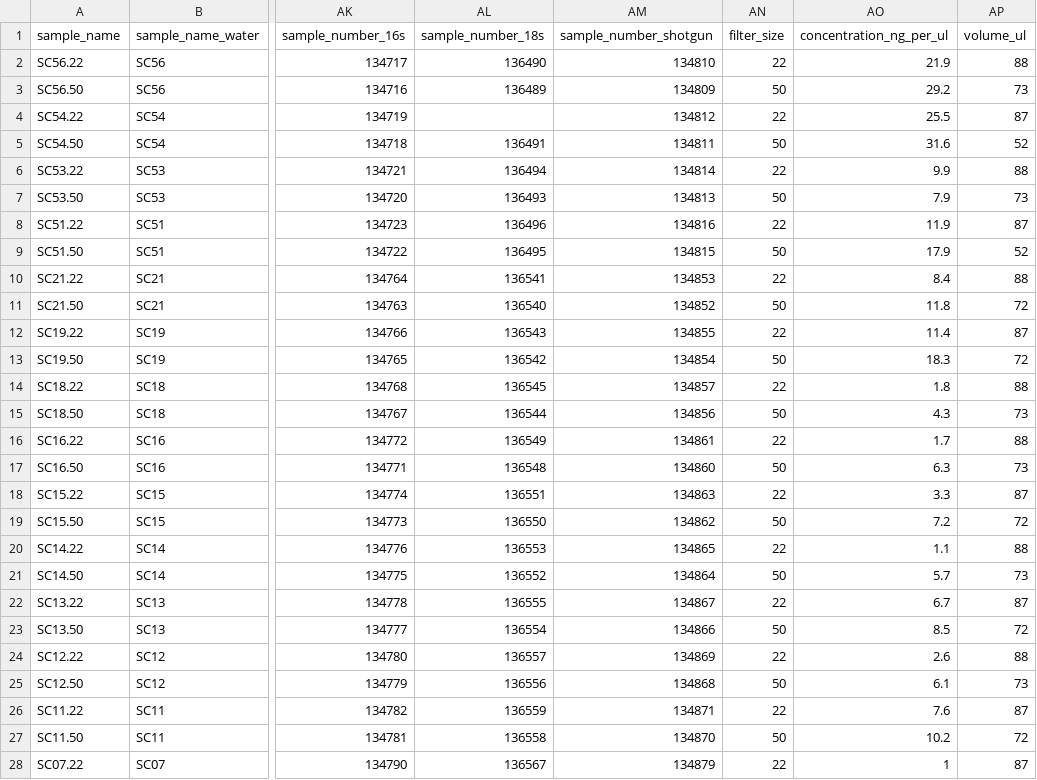
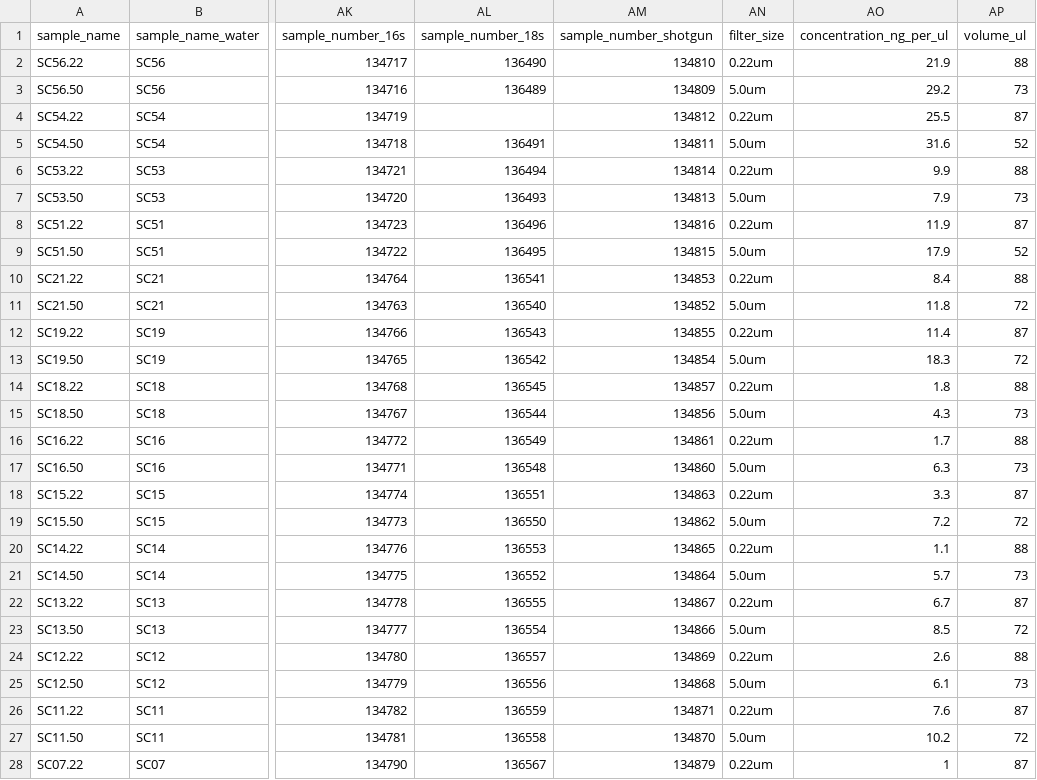
Before and after one commit to aomlomics/tourmaline, a TSV file: 00-data/metadata.tsv, drawn as a sheet; only a part is shown, gaps mark what is left out; the diff covers the shown part only; the diff names each change by its address in the sheet, - before the commit and + after, or states it on an @@ line.

```diff
--- a/00-data/metadata.tsv
+++ b/00-data/metadata.tsv
-AN2 (filter_size): 22
+AN2 (filter_size): 0.22um
-AN3 (filter_size): 50
+AN3 (filter_size): 5.0um
-AN4 (filter_size): 22
+AN4 (filter_size): 0.22um
-AN5 (filter_size): 50
+AN5 (filter_size): 5.0um
-AN6 (filter_size): 22
+AN6 (filter_size): 0.22um
-AN7 (filter_size): 50
+AN7 (filter_size): 5.0um
-AN8 (filter_size): 22
+AN8 (filter_size): 0.22um
-AN9 (filter_size): 50
+AN9 (filter_size): 5.0um
-AN10 (filter_size): 22
+AN10 (filter_size): 0.22um
-AN11 (filter_size): 50
+AN11 (filter_size): 5.0um
-AN12 (filter_size): 22
+AN12 (filter_size): 0.22um
-AN13 (filter_size): 50
+AN13 (filter_size): 5.0um
-AN14 (filter_size): 22
+AN14 (filter_size): 0.22um
-AN15 (filter_size): 50
+AN15 (filter_size): 5.0um
-AN16 (filter_size): 22
+AN16 (filter_size): 0.22um
-AN17 (filter_size): 50
+AN17 (filter_size): 5.0um
-AN18 (filter_size): 22
+AN18 (filter_size): 0.22um
-AN19 (filter_size): 50
+AN19 (filter_size): 5.0um
-AN20 (filter_size): 22
+AN20 (filter_size): 0.22um
-AN21 (filter_size): 50
+AN21 (filter_size): 5.0um
-AN22 (filter_size): 22
+AN22 (filter_size): 0.22um
-AN23 (filter_size): 50
+AN23 (filter_size): 5.0um
-AN24 (filter_size): 22
+AN24 (filter_size): 0.22um
-AN25 (filter_size): 50
+AN25 (filter_size): 5.0um
-AN26 (filter_size): 22
+AN26 (filter_size): 0.22um
-AN27 (filter_size): 50
+AN27 (filter_size): 5.0um
-AN28 (filter_size): 22
+AN28 (filter_size): 0.22um
```
Also changed, not shown: 5 edited cells elsewhere in this file, 7 other files.
